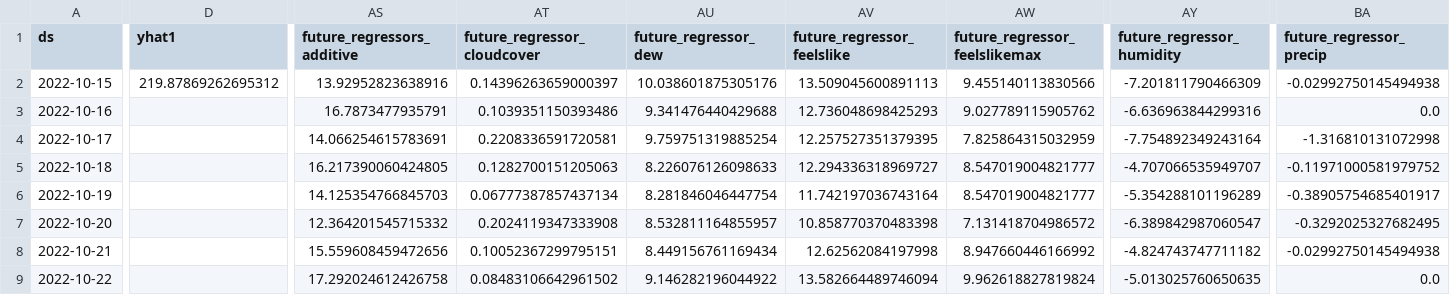
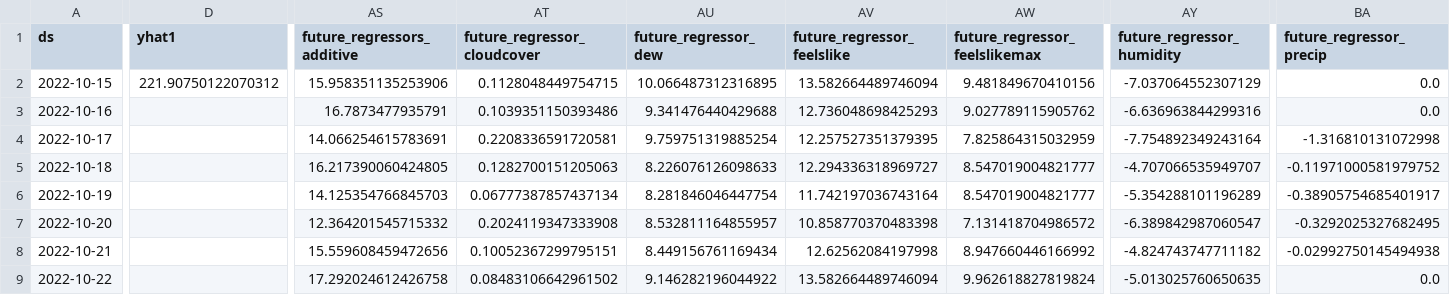
Before and after one commit to drdevinhopkins/hourly-report-neuralprophet, a CSV file: forecasts/daily_visits_with_weather_raw.csv, drawn as a sheet; only a part is shown, gaps mark what is left out; the diff covers the shown part only; the diff names each change by its address in the sheet, - before the commit and + after, or states it on an @@ line.

```diff
--- a/forecasts/daily_visits_with_weather_raw.csv
+++ b/forecasts/daily_visits_with_weather_raw.csv
-D2 (yhat1): 219.87869262695312
+D2 (yhat1): 221.90750122070312
-AS2 (future_regressors_additive): 13.92952823638916
+AS2 (future_regressors_additive): 15.958351135253906
-AT2 (future_regressor_cloudcover): 0.14396263659000397
+AT2 (future_regressor_cloudcover): 0.1128048449754715
-AU2 (future_regressor_dew): 10.038601875305176
+AU2 (future_regressor_dew): 10.066487312316895
-AV2 (future_regressor_feelslike): 13.509045600891113
+AV2 (future_regressor_feelslike): 13.582664489746094
-AW2 (future_regressor_feelslikemax): 9.455140113830566
+AW2 (future_regressor_feelslikemax): 9.481849670410156
-AY2 (future_regressor_humidity): -7.201811790466309
+AY2 (future_regressor_humidity): -7.037064552307129
-BA2 (future_regressor_precip): -0.02992750145494938
+BA2 (future_regressor_precip): 0.0
```
Also changed, not shown: 17 edited cells elsewhere in this file, forecasts/inflow_raw.csv, forecasts/inflow_with_weather_raw.csv, 12 other files.
